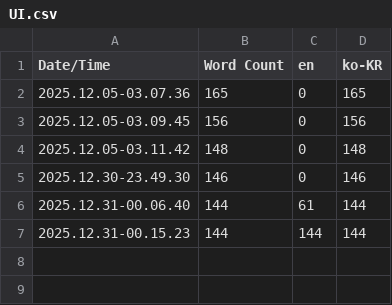
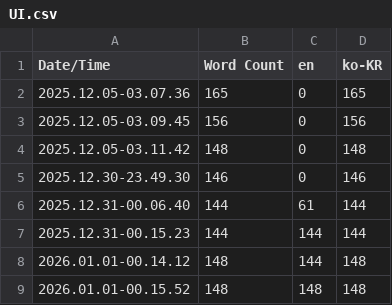
Before and after one commit to pknu-wap/Endless-Hotel, a CSV file: Content/Localization/UI/UI.csv, drawn as a sheet; the diff names each change by its address in the sheet, - before the commit and + after, or states it on an @@ line.

```diff
--- a/Content/Localization/UI/UI.csv
+++ b/Content/Localization/UI/UI.csv
+row 8: 2026.01.01-00.14.12 | 148 | 144 | 148
+row 9: 2026.01.01-00.15.52 | 148 | 148 | 148
```
Also changed, not shown: 12 other files.
